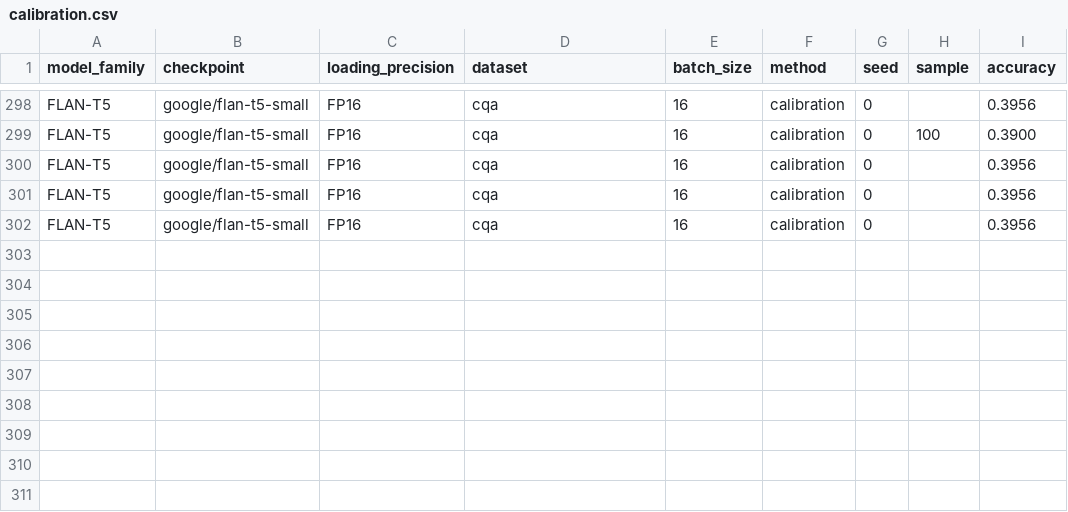
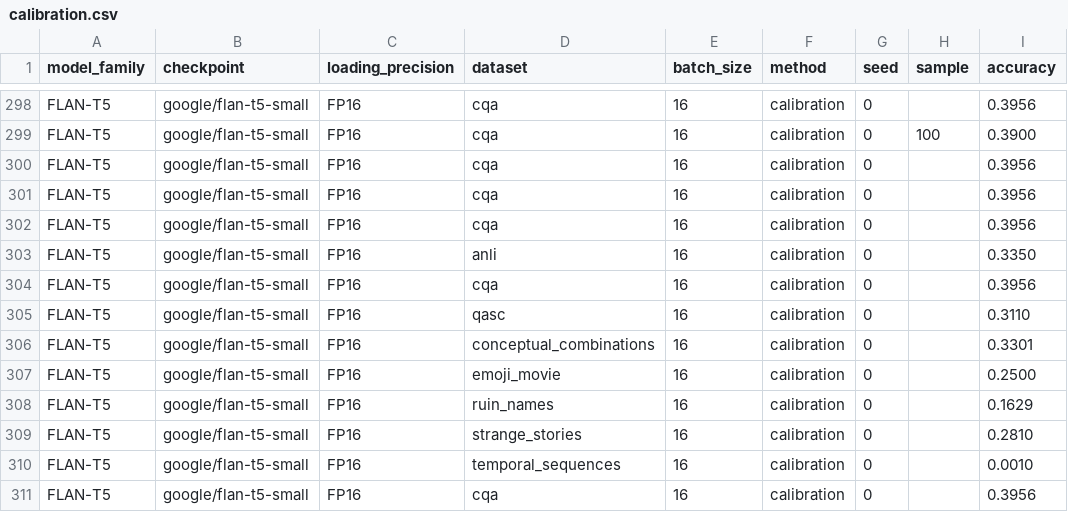
Before and after one commit to KasMasVan/csr_exp_resource_index, a CSV file: results/calibration.csv, drawn as a sheet; only a part is shown, gaps mark what is left out; the diff names each change by its address in the sheet, - before the commit and + after, or states it on an @@ line.

```diff
--- a/results/calibration.csv
+++ b/results/calibration.csv
+row 303: FLAN-T5 | google/flan-t5-small | FP16 | anli | 16 | calibration | 0 |  | 0.3350
+row 304: FLAN-T5 | google/flan-t5-small | FP16 | cqa | 16 | calibration | 0 |  | 0.3956
+row 305: FLAN-T5 | google/flan-t5-small | FP16 | qasc | 16 | calibration | 0 |  | 0.3110
+row 306: FLAN-T5 | google/flan-t5-small | FP16 | conceptual_combinations | 16 | calibration | 0 |  | 0.3301
+row 307: FLAN-T5 | google/flan-t5-small | FP16 | emoji_movie | 16 | calibration | 0 |  | 0.2500
+row 308: FLAN-T5 | google/flan-t5-small | FP16 | ruin_names | 16 | calibration | 0 |  | 0.1629
+row 309: FLAN-T5 | google/flan-t5-small | FP16 | strange_stories | 16 | calibration | 0 |  | 0.2810
+row 310: FLAN-T5 | google/flan-t5-small | FP16 | temporal_sequences | 16 | calibration | 0 |  | 0.0010
+row 311: FLAN-T5 | google/flan-t5-small | FP16 | cqa | 16 | calibration | 0 |  | 0.3956
```
Also changed, not shown: results/channel.csv, results/language_modeling.csv, 7 other files.
